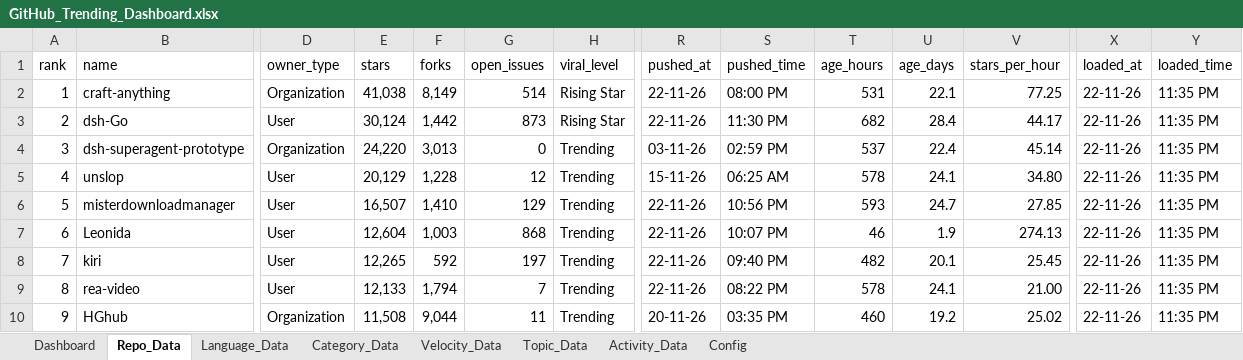
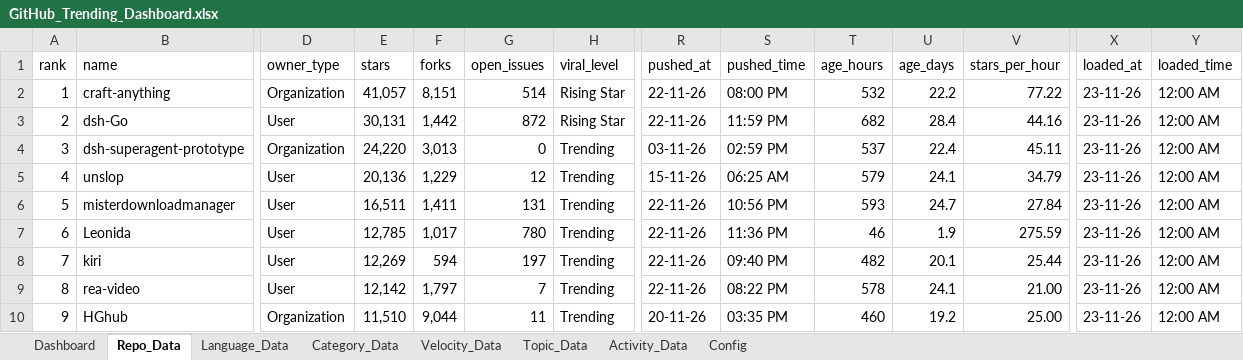
Before and after one commit to DishantBhere/GitHub-ETL-Engine, an Excel workbook: GitHub_Trending_Dashboard.xlsx, sheet Repo_Data, drawn as a sheet; only a part is shown, gaps mark what is left out; values as stored, in another font and other column widths than the file's, no borders; table styles not drawn; the diff covers the shown part only; the diff names each change by its address in the sheet, - before the commit and + after, or states it on an @@ line.

```diff
--- a/GitHub_Trending_Dashboard.xlsx (sheet Repo_Data)
+++ b/GitHub_Trending_Dashboard.xlsx (sheet Repo_Data)
-E2 (stars): 41,038
+E2 (stars): 41,057
-F2 (forks): 8,149
+F2 (forks): 8,151
-T2 (age_hours): 531
+T2 (age_hours): 532
-U2 (age_days): 22.1
+U2 (age_days): 22.2
-V2 (stars_per_hour): 77.25
+V2 (stars_per_hour): 77.22
-X2:X10 (loaded_at): 22-11-26
+X2:X10 (loaded_at): 23-11-26
-Y2:Y10 (loaded_time): 11:35 PM
+Y2:Y10 (loaded_time): 12:00 AM
-E3 (stars): 30,124
+E3 (stars): 30,131
-G3 (open_issues): 873
+G3 (open_issues): 872
-S3 (pushed_time): 11:30 PM
+S3 (pushed_time): 11:59 PM
-V3 (stars_per_hour): 44.17
+V3 (stars_per_hour): 44.16
-V4 (stars_per_hour): 45.14
+V4 (stars_per_hour): 45.11
-E5 (stars): 20,129
+E5 (stars): 20,136
-F5 (forks): 1,228
+F5 (forks): 1,229
-T5 (age_hours): 578
+T5 (age_hours): 579
-V5 (stars_per_hour): 34.80
+V5 (stars_per_hour): 34.79
-E6 (stars): 16,507
+E6 (stars): 16,511
-F6 (forks): 1,410
+F6 (forks): 1,411
-G6 (open_issues): 129
+G6 (open_issues): 131
-V6 (stars_per_hour): 27.85
+V6 (stars_per_hour): 27.84
-E7 (stars): 12,604
+E7 (stars): 12,785
-F7 (forks): 1,003
+F7 (forks): 1,017
-G7 (open_issues): 868
+G7 (open_issues): 780
-S7 (pushed_time): 10:07 PM
+S7 (pushed_time): 11:36 PM
-V7 (stars_per_hour): 274.13
+V7 (stars_per_hour): 275.59
-E8 (stars): 12,265
+E8 (stars): 12,269
-F8 (forks): 592
+F8 (forks): 594
-V8 (stars_per_hour): 25.45
+V8 (stars_per_hour): 25.44
-E9 (stars): 12,133
+E9 (stars): 12,142
-F9 (forks): 1,794
+F9 (forks): 1,797
-E10 (stars): 11,508
+E10 (stars): 11,510
-V10 (stars_per_hour): 25.02
+V10 (stars_per_hour): 25.00
```
Also changed, not shown: 9 added rows, 8 removed rows and 368 edited cells elsewhere in this sheet, sheet Language_Data, sheet Velocity_Data, sheet Topic_Data, sheet Activity_Data, sheet Config, sheet Category_Data, 7 other files.
